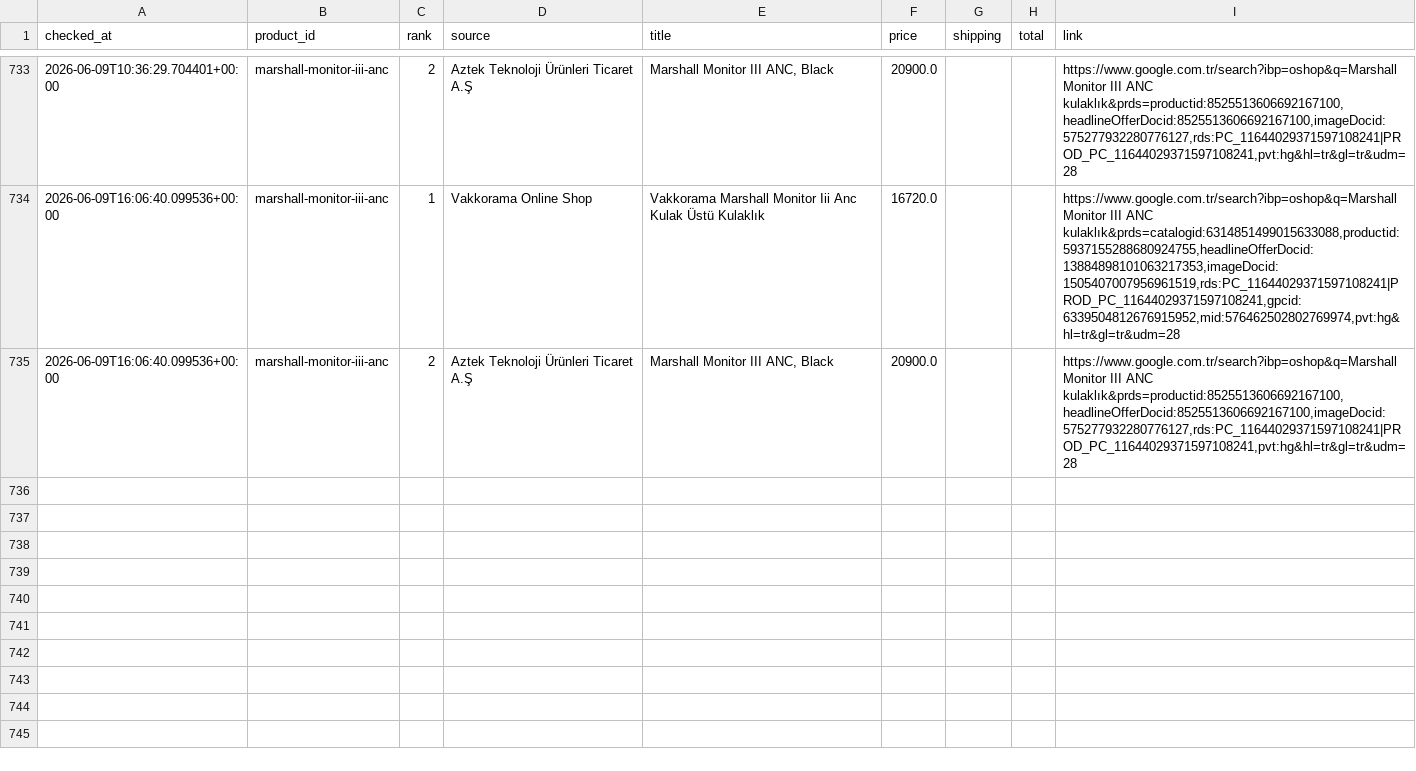
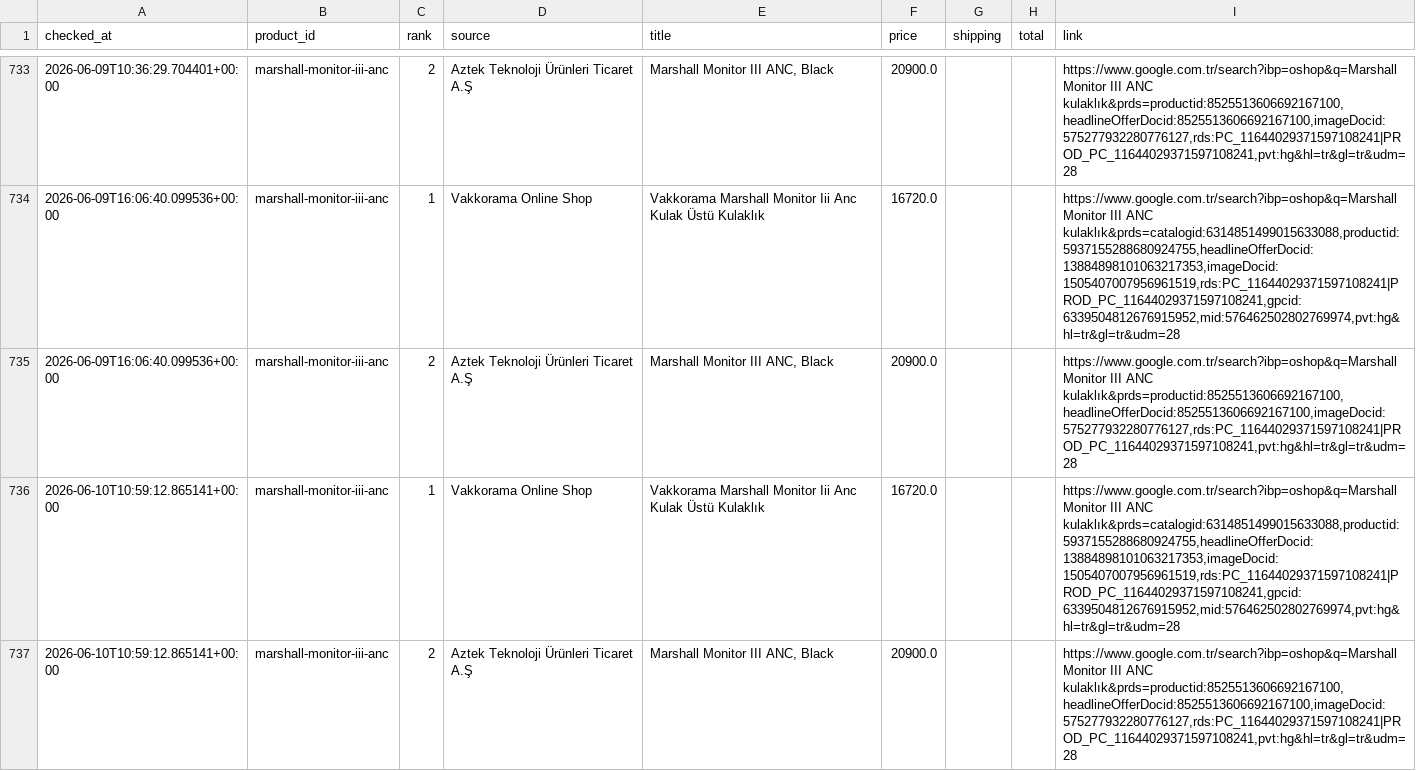
Before and after one commit to bozkurt1453-am/price-tracker, a CSV file: data/history.csv, drawn as a sheet; only a part is shown, gaps mark what is left out.

Commit message:
Update price data

```diff
--- a/data/history.csv
+++ b/data/history.csv
@@ -735 +735,3 @@ checked_at,product_id,rank,source,title,price,shipping,total,link
 2026-06-09T16:06:40.099536+00:00,marshall-monitor-iii-anc,2,Aztek Teknoloji Ürünleri Ticaret A.Ş,"Marshall Monitor III ANC, Black",20900.0,,,"https://www.google.com.tr/search?ibp=oshop&q=Marshall Monitor III ANC kulaklık&prds=productid:8525513606692167100,headlineOfferDocid:8525513606692167100,imageDocid:575277932280776127,rds:PC_11644029371597108241|PROD_PC_11644029371597108241,pvt:hg&hl=tr&gl=tr&udm=28"
+2026-06-10T10:59:12.865141+00:00,marshall-monitor-iii-anc,1,Vakkorama Online Shop,Vakkorama Marshall Monitor Iii Anc Kulak Üstü Kulaklık,16720.0,,,"https://www.google.com.tr/search?ibp=oshop&q=Marshall Monitor III ANC kulaklık&prds=catalogid:6314851499015633088,productid:5937155288680924755,headlineOfferDocid:13884898101063217353,imageDocid:1505407007956961519,rds:PC_11644029371597108241|PROD_PC_11644029371597108241,gpcid:6339504812676915952,mid:576462502802769974,pvt:hg&hl=tr&gl=tr&udm=28"
+2026-06-10T10:59:12.865141+00:00,marshall-monitor-iii-anc,2,Aztek Teknoloji Ürünleri Ticaret A.Ş,"Marshall Monitor III ANC, Black",20900.0,,,"https://www.google.com.tr/search?ibp=oshop&q=Marshall Monitor III ANC kulaklık&prds=productid:8525513606692167100,headlineOfferDocid:8525513606692167100,imageDocid:575277932280776127,rds:PC_11644029371597108241|PROD_PC_11644029371597108241,pvt:hg&hl=tr&gl=tr&udm=28"
```
Also changed, not shown: 1 other file.
